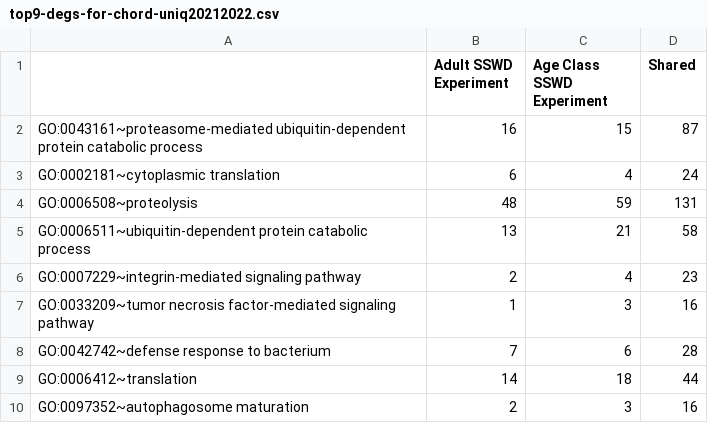
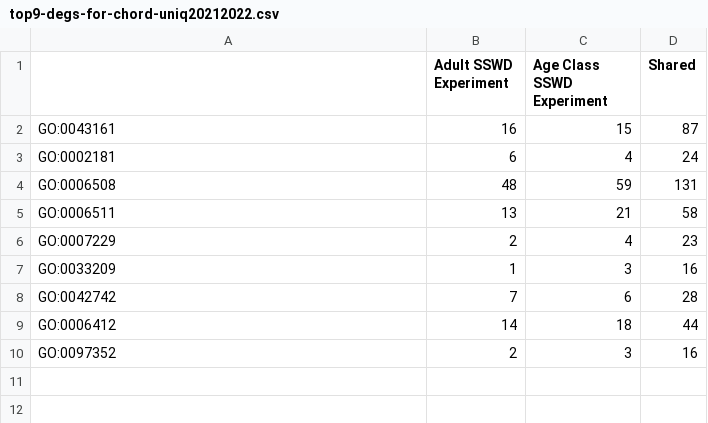
Before and after one commit to grace-ac/paper-pycno-sswd-2021-2022, a CSV file: analyses/28-chord-plots/top9-degs-for-chord-uniq20212022.csv, drawn as a sheet.

Commit message:
remove terms

```diff
--- a/analyses/28-chord-plots/top9-degs-for-chord-uniq20212022.csv
+++ b/analyses/28-chord-plots/top9-degs-for-chord-uniq20212022.csv
@@ -1,10 +1,10 @@
 ,Adult SSWD Experiment,Age Class SSWD Experiment,Shared
-GO:0043161~proteasome-mediated ubiquitin-dependent protein catabolic process,16,15,87
-GO:0002181~cytoplasmic translation,6,4,24
-GO:0006508~proteolysis,48,59,131
-GO:0006511~ubiquitin-dependent protein catabolic process,13,21,58
-GO:0007229~integrin-mediated signaling pathway,2,4,23
-GO:0033209~tumor necrosis factor-mediated signaling pathway,1,3,16
-GO:0042742~defense response to bacterium,7,6,28
-GO:0006412~translation,14,18,44
-GO:0097352~autophagosome maturation,2,3,16
+GO:0043161,16,15,87
+GO:0002181,6,4,24
+GO:0006508,48,59,131
+GO:0006511,13,21,58
+GO:0007229,2,4,23
+GO:0033209,1,3,16
+GO:0042742,7,6,28
+GO:0006412,14,18,44
+GO:0097352,2,3,16
```
